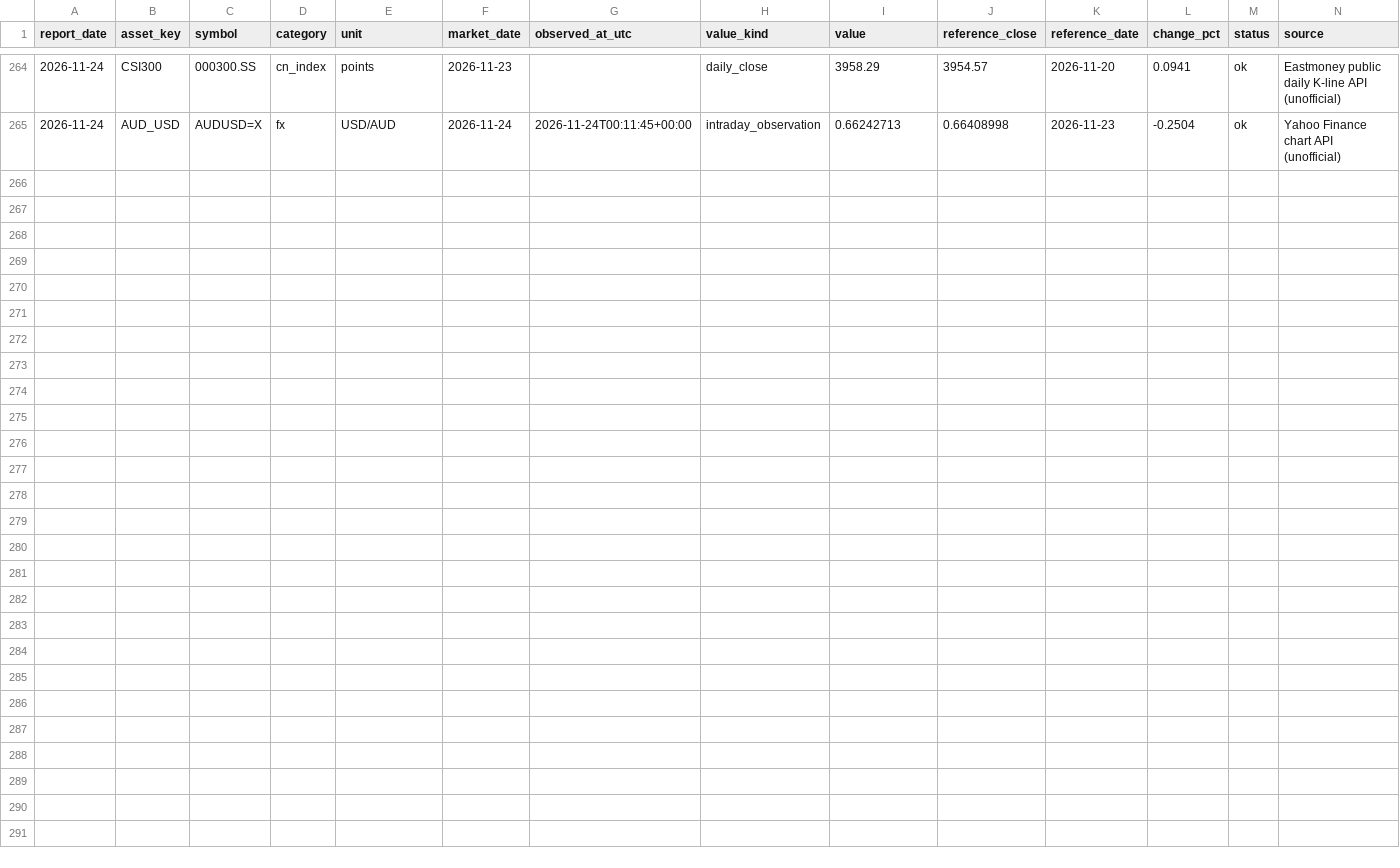
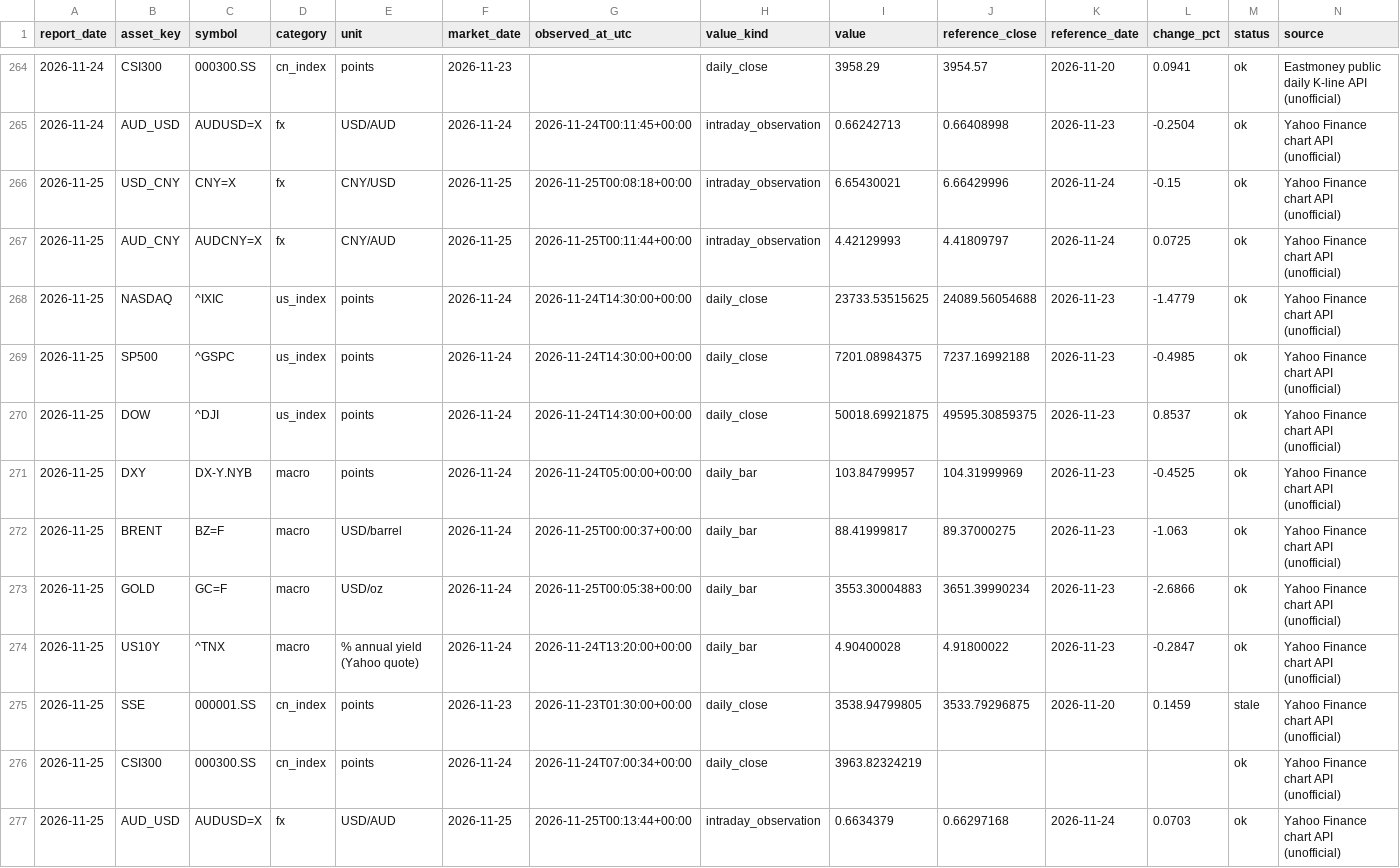
Before and after one commit to Cacacarlos1221/global-market-radar, a CSV file: data/history/quotes.csv, drawn as a sheet; only a part is shown, gaps mark what is left out; the diff names each change by its address in the sheet, - before the commit and + after, or states it on an @@ line.

```diff
--- a/data/history/quotes.csv
+++ b/data/history/quotes.csv
+row 266: 2026-11-25 | USD_CNY | CNY=X | fx | CNY/USD | 2026-11-25 | 2026-11-25T00:08:18+00:00 | intraday_observation | 6.65430021 | 6.66429996 | 2026-11-24 | -0.15 | ok | Yahoo Finance chart API (unofficial)
+row 267: 2026-11-25 | AUD_CNY | AUDCNY=X | fx | CNY/AUD | 2026-11-25 | 2026-11-25T00:11:44+00:00 | intraday_observation | 4.42129993 | 4.41809797 | 2026-11-24 | 0.0725 | ok | Yahoo Finance chart API (unofficial)
+row 268: 2026-11-25 | NASDAQ | ^IXIC | us_index | points | 2026-11-24 | 2026-11-24T14:30:00+00:00 | daily_close | 23733.53515625 | 24089.56054688 | 2026-11-23 | -1.4779 | ok | Yahoo Finance chart API (unofficial)
+row 269: 2026-11-25 | SP500 | ^GSPC | us_index | points | 2026-11-24 | 2026-11-24T14:30:00+00:00 | daily_close | 7201.08984375 | 7237.16992188 | 2026-11-23 | -0.4985 | ok | Yahoo Finance chart API (unofficial)
+row 270: 2026-11-25 | DOW | ^DJI | us_index | points | 2026-11-24 | 2026-11-24T14:30:00+00:00 | daily_close | 50018.69921875 | 49595.30859375 | 2026-11-23 | 0.8537 | ok | Yahoo Finance chart API (unofficial)
+row 271: 2026-11-25 | DXY | DX-Y.NYB | macro | points | 2026-11-24 | 2026-11-24T05:00:00+00:00 | daily_bar | 103.84799957 | 104.31999969 | 2026-11-23 | -0.4525 | ok | Yahoo Finance chart API (unofficial)
+row 272: 2026-11-25 | BRENT | BZ=F | macro | USD/barrel | 2026-11-24 | 2026-11-25T00:00:37+00:00 | daily_bar | 88.41999817 | 89.37000275 | 2026-11-23 | -1.063 | ok | Yahoo Finance chart API (unofficial)
+row 273: 2026-11-25 | GOLD | GC=F | macro | USD/oz | 2026-11-24 | 2026-11-25T00:05:38+00:00 | daily_bar | 3553.30004883 | 3651.39990234 | 2026-11-23 | -2.6866 | ok | Yahoo Finance chart API (unofficial)
+row 274: 2026-11-25 | US10Y | ^TNX | macro | % annual yield (Yahoo quote) | 2026-11-24 | 2026-11-24T13:20:00+00:00 | daily_bar | 4.90400028 | 4.91800022 | 2026-11-23 | -0.2847 | ok | Yahoo Finance chart API (unofficial)
+row 275: 2026-11-25 | SSE | 000001.SS | cn_index | points | 2026-11-23 | 2026-11-23T01:30:00+00:00 | daily_close | 3538.94799805 | 3533.79296875 | 2026-11-20 | 0.1459 | stale | Yahoo Finance chart API (unofficial)
+row 276: 2026-11-25 | CSI300 | 000300.SS | cn_index | points | 2026-11-24 | 2026-11-24T07:00:34+00:00 | daily_close | 3963.82324219 |  |  |  | ok | Yahoo Finance chart API (unofficial)
+row 277: 2026-11-25 | AUD_USD | AUDUSD=X | fx | USD/AUD | 2026-11-25 | 2026-11-25T00:13:44+00:00 | intraday_observation | 0.6634379 | 0.66297168 | 2026-11-24 | 0.0703 | ok | Yahoo Finance chart API (unofficial)
```
Also changed, not shown: data/curated/history/quotes.csv, 4 other files.
